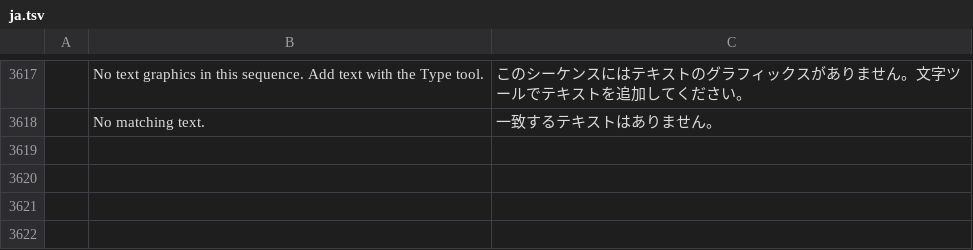
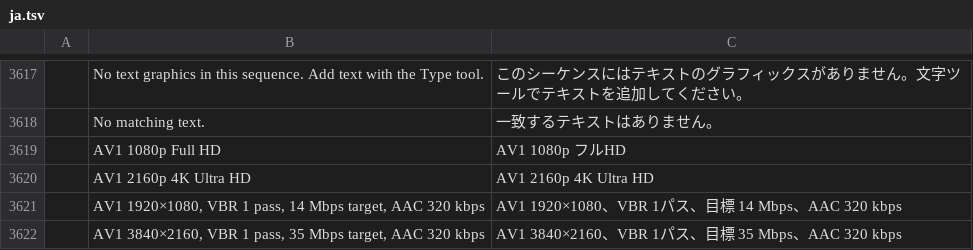
Before and after one commit to AnarchByte0/filmcraft, a TSV file: crates/ui-egui/src/i18n/ja.tsv, drawn as a sheet; only a part is shown, gaps mark what is left out.

```diff
--- a/crates/ui-egui/src/i18n/ja.tsv
+++ b/crates/ui-egui/src/i18n/ja.tsv
@@ -3618 +3618,5 @@
 	No matching text.	一致するテキストはありません。
+	AV1 1080p Full HD	AV1 1080p フルHD
+	AV1 2160p 4K Ultra HD	AV1 2160p 4K Ultra HD
+	AV1 1920×1080, VBR 1 pass, 14 Mbps target, AAC 320 kbps	AV1 1920×1080、VBR 1パス、目標 14 Mbps、AAC 320 kbps
+	AV1 3840×2160, VBR 1 pass, 35 Mbps target, AAC 320 kbps	AV1 3840×2160、VBR 1パス、目標 35 Mbps、AAC 320 kbps
```
Also changed, not shown: crates/ui-egui/src/i18n/de.tsv, crates/ui-egui/src/i18n/es.tsv, 13 other files.
